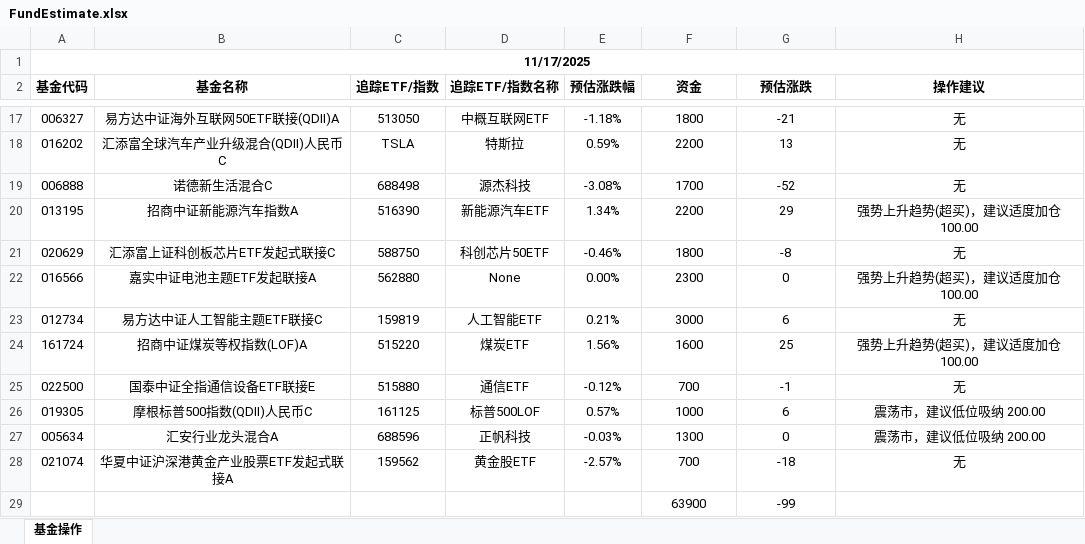
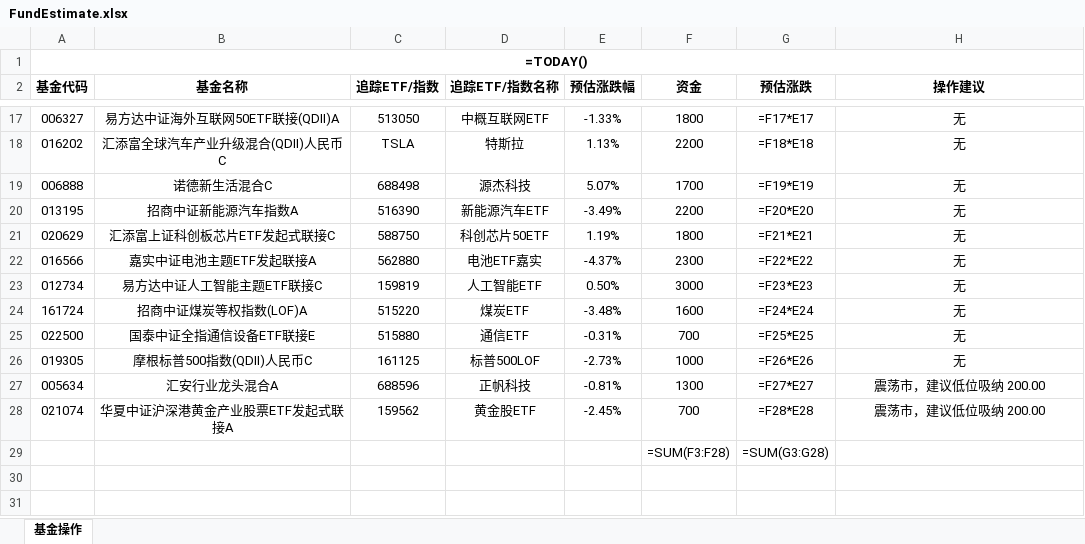
Before and after one commit to jenosin/InvestTrader, an Excel workbook: FundEstimate.xlsx, sheet 基金操作, drawn as a sheet; only a part is shown, gaps mark what is left out; values as stored, in another font and other column widths than the file's, no borders; formulas without a stored value are shown as written; removed rows and columns are numbered as before the commit, all else as after; the diff covers the shown part only; the diff names each change by its address in the sheet, - before the commit and + after, or states it on an @@ line.

```diff
--- a/FundEstimate.xlsx (sheet 基金操作)
+++ b/FundEstimate.xlsx (sheet 基金操作)
-A1 (基金代码): 11/17/2025
+A1 (基金代码): =TODAY()
-E17 (预估涨跌幅): -1.18%
+E17 (预估涨跌幅): -1.33%
-G17 (预估涨跌): -21
+G17 (预估涨跌): =F17*E17
-E18 (预估涨跌幅): 0.59%
+E18 (预估涨跌幅): 1.13%
-G18 (预估涨跌): 13
+G18 (预估涨跌): =F18*E18
-E19 (预估涨跌幅): -3.08%
+E19 (预估涨跌幅): 5.07%
-G19 (预估涨跌): -52
+G19 (预估涨跌): =F19*E19
-E20 (预估涨跌幅): 1.34%
+E20 (预估涨跌幅): -3.49%
-G20 (预估涨跌): 29
+G20 (预估涨跌): =F20*E20
-H20 (操作建议): 强势上升趋势(超买)，建议适度加仓 100.00
+H20 (操作建议): 无
-E21 (预估涨跌幅): -0.46%
+E21 (预估涨跌幅): 1.19%
-G21 (预估涨跌): -8
+G21 (预估涨跌): =F21*E21
-D22 (追踪ETF/指数名称): None
+D22 (追踪ETF/指数名称): 电池ETF嘉实
-E22 (预估涨跌幅): 0.00%
+E22 (预估涨跌幅): -4.37%
-G22 (预估涨跌): 0
+G22 (预估涨跌): =F22*E22
-H22 (操作建议): 强势上升趋势(超买)，建议适度加仓 100.00
+H22 (操作建议): 无
-E23 (预估涨跌幅): 0.21%
+E23 (预估涨跌幅): 0.50%
-G23 (预估涨跌): 6
+G23 (预估涨跌): =F23*E23
-E24 (预估涨跌幅): 1.56%
+E24 (预估涨跌幅): -3.48%
-G24 (预估涨跌): 25
+G24 (预估涨跌): =F24*E24
-H24 (操作建议): 强势上升趋势(超买)，建议适度加仓 100.00
+H24 (操作建议): 无
-E25 (预估涨跌幅): -0.12%
+E25 (预估涨跌幅): -0.31%
-G25 (预估涨跌): -1
+G25 (预估涨跌): =F25*E25
-E26 (预估涨跌幅): 0.57%
+E26 (预估涨跌幅): -2.73%
-G26 (预估涨跌): 6
+G26 (预估涨跌): =F26*E26
-H26 (操作建议): 震荡市，建议低位吸纳 200.00
+H26 (操作建议): 无
-E27 (预估涨跌幅): -0.03%
+E27 (预估涨跌幅): -0.81%
-G27 (预估涨跌): 0
+G27 (预估涨跌): =F27*E27
-E28 (预估涨跌幅): -2.57%
+E28 (预估涨跌幅): -2.45%
-G28 (预估涨跌): -18
+G28 (预估涨跌): =F28*E28
-H28 (操作建议): 无
+H28 (操作建议): 震荡市，建议低位吸纳 200.00
-row 29:  |  |  |  |  | 63900 | -99
+row 29:  |  |  |  |  | =SUM(F3:F28) | =SUM(G3:G28)
```
Also changed, not shown: 31 edited cells elsewhere in this sheet, 1 other file.
